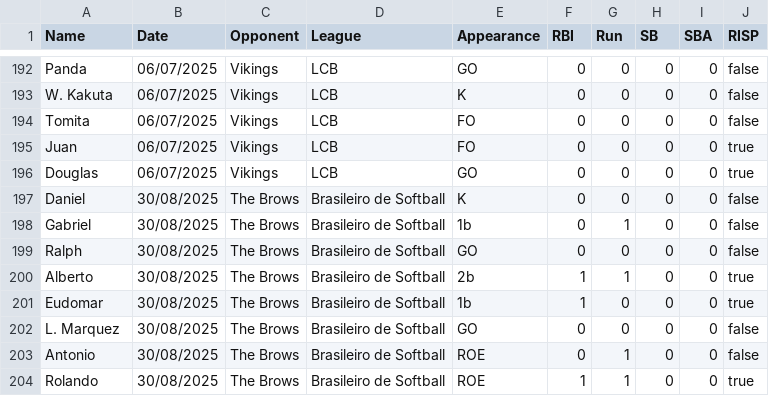
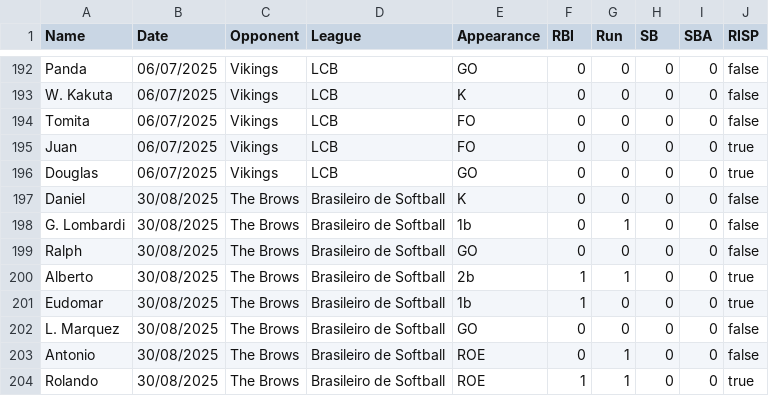
Before and after one commit to lombardi-g/Ichiban_stats, a CSV file: appearances.csv, drawn as a sheet; only a part is shown, gaps mark what is left out.

Commit message:
correcting name in line 198

```diff
--- a/appearances.csv
+++ b/appearances.csv
@@ -197,3 +197,3 @@ Douglas;06/07/2025;Vikings;LCB;GO;0;0;0;0;true
 Daniel;30/08/2025;The Brows;Brasileiro de Softball;K;0;0;0;0;false
-Gabriel;30/08/2025;The Brows;Brasileiro de Softball;1b;0;1;0;0;false
+G. Lombardi;30/08/2025;The Brows;Brasileiro de Softball;1b;0;1;0;0;false
 Ralph;30/08/2025;The Brows;Brasileiro de Softball;GO;0;0;0;0;false
```
